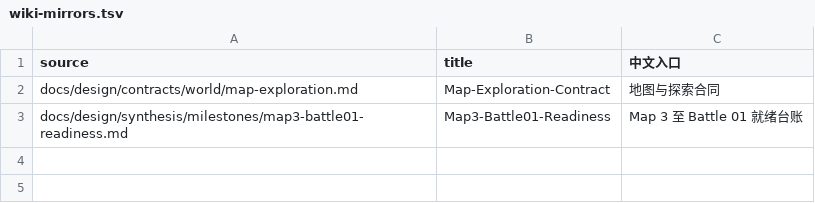
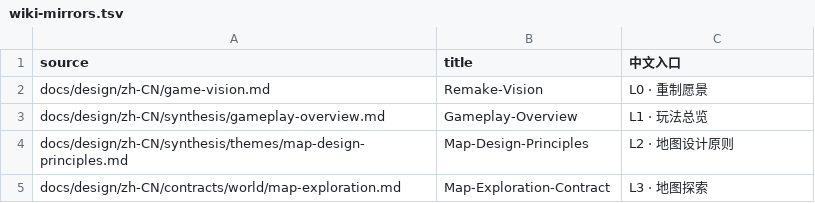
Before and after one commit to FrankHZ/md-sf2-reverse-engineering, a TSV file: docs/operations/wiki-mirrors.tsv, drawn as a sheet.

Commit message:
Publish only L0-L3 design on the Wiki (#1983)

```diff
--- a/docs/operations/wiki-mirrors.tsv
+++ b/docs/operations/wiki-mirrors.tsv
@@ -1,3 +1,5 @@
 source	title	中文入口
-docs/design/contracts/world/map-exploration.md	Map-Exploration-Contract	地图与探索合同
-docs/design/synthesis/milestones/map3-battle01-readiness.md	Map3-Battle01-Readiness	Map 3 至 Battle 01 就绪台账
+docs/design/zh-CN/game-vision.md	Remake-Vision	L0 · 重制愿景
+docs/design/zh-CN/synthesis/gameplay-overview.md	Gameplay-Overview	L1 · 玩法总览
+docs/design/zh-CN/synthesis/themes/map-design-principles.md	Map-Design-Principles	L2 · 地图设计原则
+docs/design/zh-CN/contracts/world/map-exploration.md	Map-Exploration-Contract	L3 · 地图探索
```
Also changed, not shown: 3 other files.
